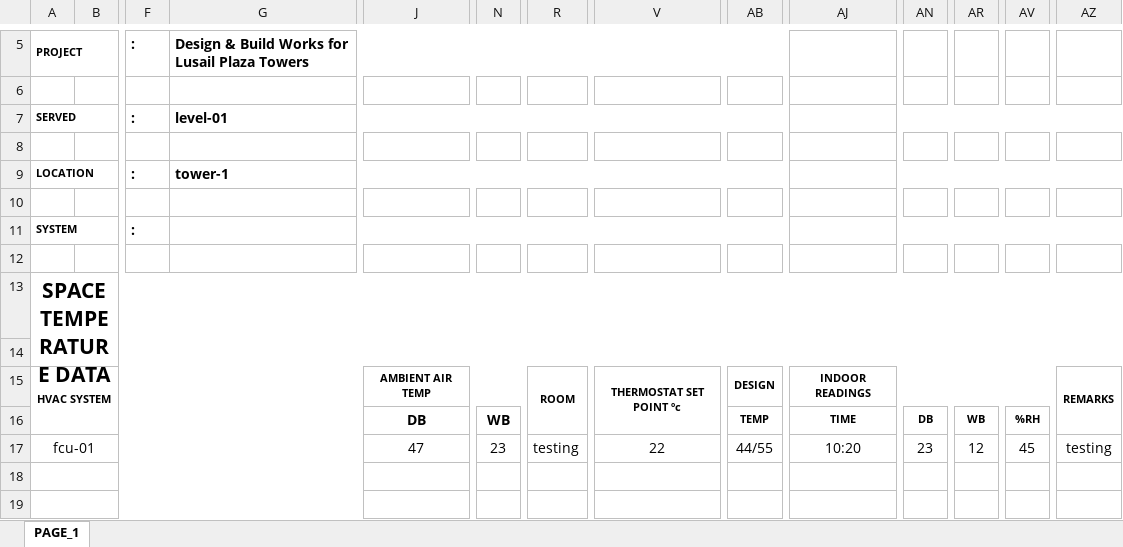
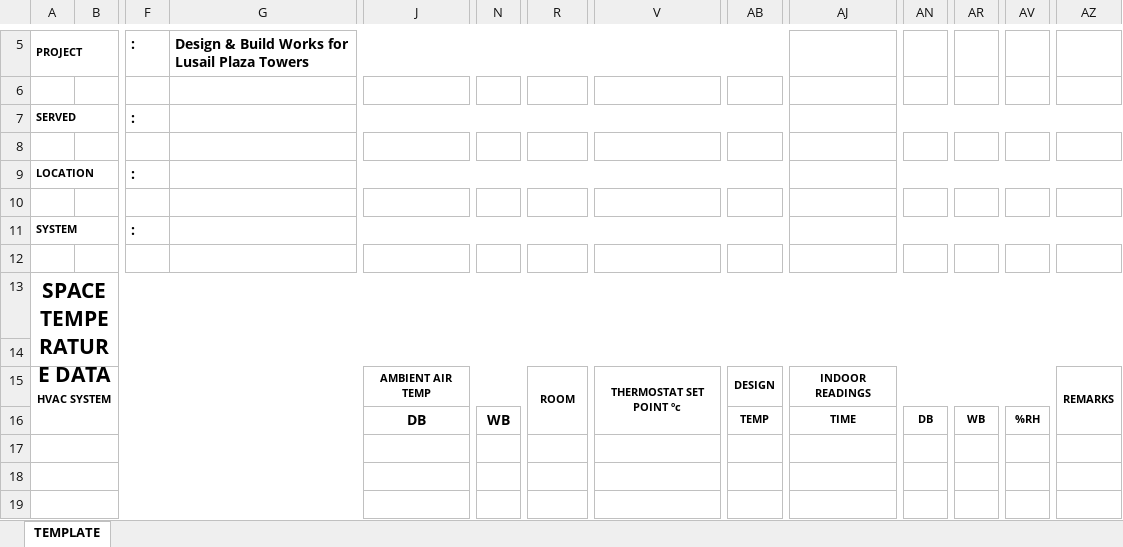
Before and after one commit to sudhi7803-creator/sms, an Excel workbook: TempPlazza.xlsx, sheet TEMPLATE, drawn as a sheet; only a part is shown, gaps mark what is left out; values as stored, in another font and other column widths than the file's, no borders; charts and pictures not drawn; rows hold the shown columns only; the diff names each change by its address in the sheet, - before the commit and + after, or states it on an @@ line.

```diff
--- a/TempPlazza.xlsx (sheet TEMPLATE)
+++ b/TempPlazza.xlsx (sheet TEMPLATE)
-sheet tab: PAGE_1
+sheet tab: TEMPLATE
-G7: level-01
+G7: (empty)
-G9: tower-1
+G9: (empty)
-row 17: fcu-01 |  |  |  | 47 | 23 | testing | 22 | 44/55 | 10:20 | 23 | 12 | 45 | testing
+row 17: (empty)
```
Also changed, not shown: charts or pictures, 2 other files.
